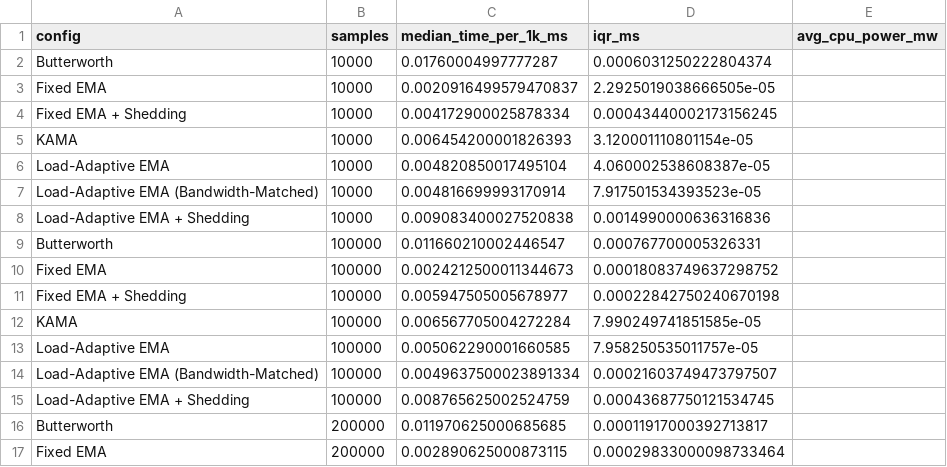
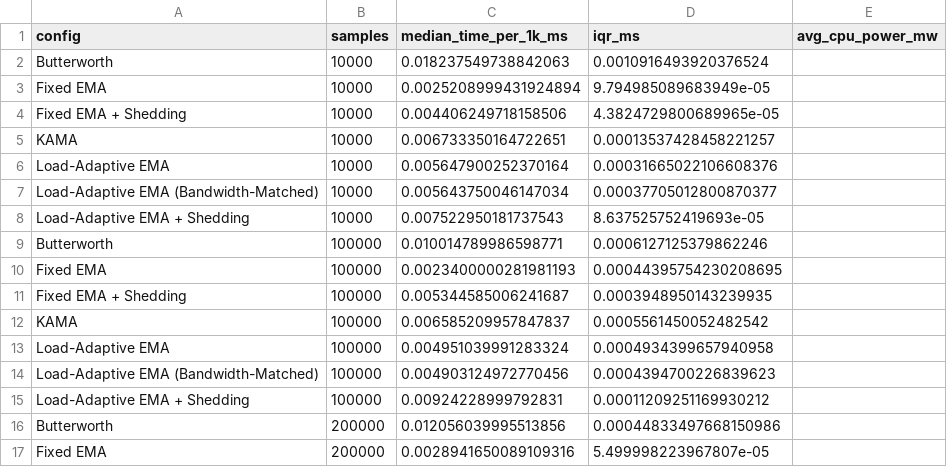
Before and after one commit to AdiShrestha/FlowGate-DSP-Project, a CSV file: load-adaptive-iir/results/tables/experiment_a_compute_cost.csv, drawn as a sheet; only a part is shown; the diff covers the shown part only.

```diff
--- a/load-adaptive-iir/results/tables/experiment_a_compute_cost.csv
+++ b/load-adaptive-iir/results/tables/experiment_a_compute_cost.csv
@@ -1,17 +1,17 @@
 config,samples,median_time_per_1k_ms,iqr_ms,avg_cpu_power_mw
-Butterworth,10000,0.01760004997777287,0.0006031250222804374,
-Fixed EMA,10000,0.0020916499579470837,2.2925019038666505e-05,
-Fixed EMA + Shedding,10000,0.004172900025878334,0.00043440002173156245,
-KAMA,10000,0.006454200001826393,3.120001110801154e-05,
-Load-Adaptive EMA,10000,0.004820850017495104,4.060002538608387e-05,
-Load-Adaptive EMA (Bandwidth-Matched),10000,0.004816699993170914,7.917501534393523e-05,
-Load-Adaptive EMA + Shedding,10000,0.009083400027520838,0.0014990000636316836,
-Butterworth,100000,0.011660210002446547,0.000767700005326331,
-Fixed EMA,100000,0.0024212500011344673,0.00018083749637298752,
-Fixed EMA + Shedding,100000,0.005947505005678977,0.00022842750240670198,
-KAMA,100000,0.006567705004272284,7.990249741851585e-05,
-Load-Adaptive EMA,100000,0.005062290001660585,7.958250535011757e-05,
-Load-Adaptive EMA (Bandwidth-Matched),100000,0.0049637500023891334,0.00021603749473797507,
-Load-Adaptive EMA + Shedding,100000,0.008765625002524759,0.00043687750121534745,
-Butterworth,200000,0.011970625000685685,0.00011917000392713817,
-Fixed EMA,200000,0.002890625000873115,0.00029833000098733464,
+Butterworth,10000,0.018237549738842063,0.0010916493920376524,
+Fixed EMA,10000,0.0025208999431924894,9.794985089683949e-05,
+Fixed EMA + Shedding,10000,0.004406249718158506,4.3824729800689965e-05,
+KAMA,10000,0.006733350164722651,0.00013537428458221257,
+Load-Adaptive EMA,10000,0.005647900252370164,0.00031665022106608376,
+Load-Adaptive EMA (Bandwidth-Matched),10000,0.005643750046147034,0.00037705012800870377,
+Load-Adaptive EMA + Shedding,10000,0.007522950181737543,8.637525752419693e-05,
+Butterworth,100000,0.010014789986598771,0.0006127125379862246,
+Fixed EMA,100000,0.0023400000281981193,0.00044395754230208695,
+Fixed EMA + Shedding,100000,0.005344585006241687,0.0003948950143239935,
+KAMA,100000,0.006585209957847837,0.0005561450052482542,
+Load-Adaptive EMA,100000,0.004951039991283324,0.0004934399657940958,
+Load-Adaptive EMA (Bandwidth-Matched),100000,0.004903124972770456,0.0004394700226839623,
+Load-Adaptive EMA + Shedding,100000,0.00924228999792831,0.00011209251169930212,
+Butterworth,200000,0.012056039995513856,0.00044833497668150986,
+Fixed EMA,200000,0.0028941650089109316,5.499998223967807e-05,
```
Also changed, not shown: 10 edited cells elsewhere in this file, load-adaptive-iir/results/tables/comparison.csv, load-adaptive-iir/results/tables/comparison_level_shift.csv, 24 other files.
